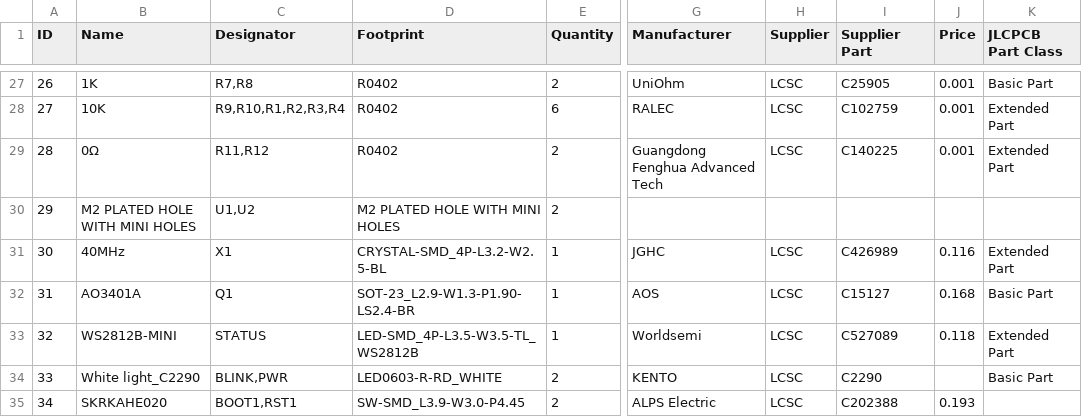
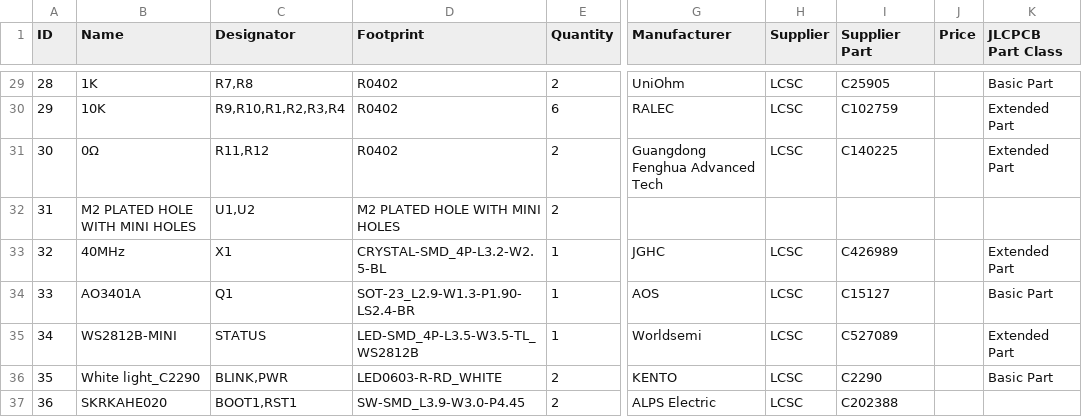
Before and after one commit to nakujaproject/N2-onboardTelemetryComputer, a CSV file: production/BOM_N2onboardTelemetry.csv, drawn as a sheet; only a part is shown, gaps mark what is left out; addresses are those after the commit; the diff covers the shown part only; the diff names each change by its address in the sheet, - before the commit and + after, or states it on an @@ line.

```diff
--- a/production/BOM_N2onboardTelemetry.csv
+++ b/production/BOM_N2onboardTelemetry.csv
@@ column A (ID) renumbered from row 3 down @@
-J29:J31 (Price): 0.001
+J29:J31 (Price): (empty)
-J33 (Price): 0.116
+J33 (Price): (empty)
-J34 (Price): 0.168
+J34 (Price): (empty)
-J35 (Price): 0.118
+J35 (Price): (empty)
-J37 (Price): 0.193
+J37 (Price): (empty)
```
Also changed, not shown: 5 added rows, 3 removed rows and 21 edited cells elsewhere in this file, production/PickAndPlace_PCB_N2onboardTelemetry.csv, 13 other files.
